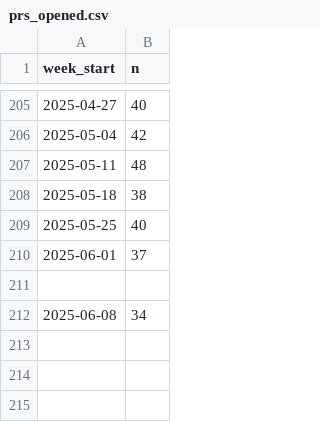
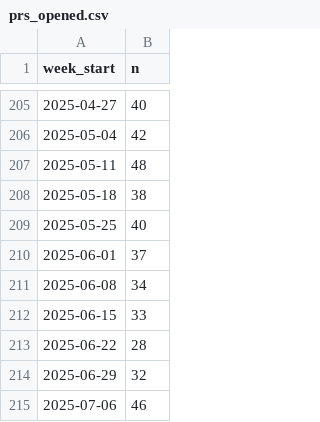
Before and after one commit to arrow-maintenance/arrowdash, a CSV file: data/prs_opened.csv, drawn as a sheet; only a part is shown, gaps mark what is left out.

```diff
--- a/data/prs_opened.csv
+++ b/data/prs_opened.csv
@@ -210,3 +210,6 @@ week_start,n
 2025-06-01,37
-
 2025-06-08,34
+2025-06-15,33
+2025-06-22,28
+2025-06-29,32
+2025-07-06,46
```
Also changed, not shown: data/issues_closed.csv, data/issues_opened.csv, 1 other file.
